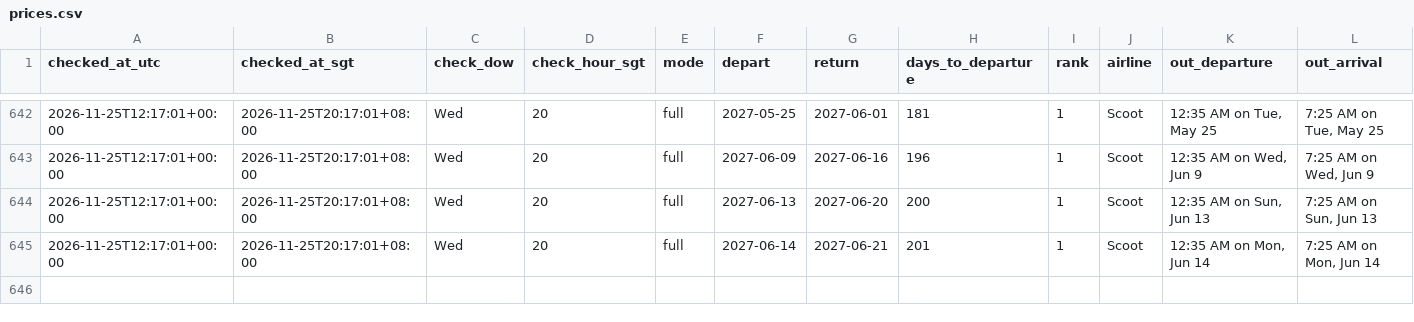
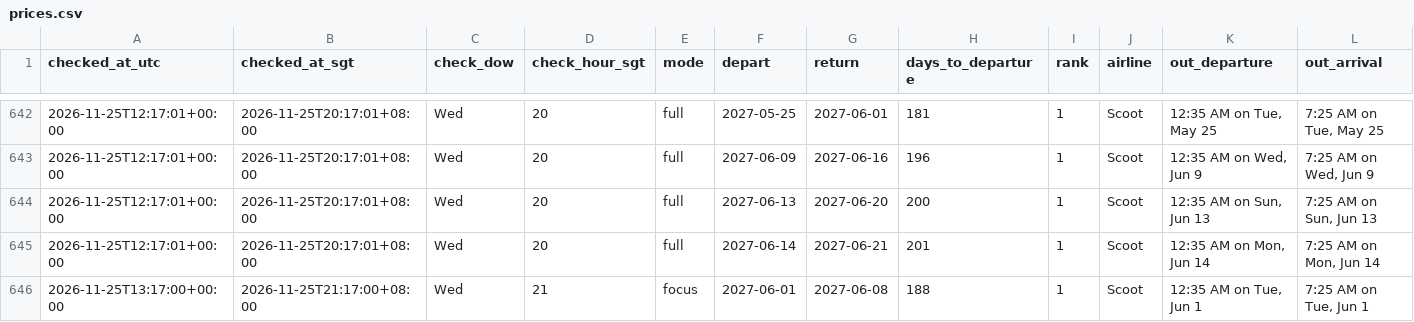
Before and after one commit to weitanjun123/ducktrader-flight-bot, a CSV file: data/prices.csv, drawn as a sheet; only a part is shown, gaps mark what is left out; rows hold the shown columns only; the diff names each change by its address in the sheet, - before the commit and + after, or states it on an @@ line.

```diff
--- a/data/prices.csv
+++ b/data/prices.csv
+row 646: 2026-11-25T13:17:00+00:00 | 2026-11-25T21:17:00+08:00 | Wed | 21 | focus | 2027-06-01 | 2027-06-08 | 188 | 1 | Scoot | 12:35 AM on Tue, Jun 1 | 7:25 AM on Tue, Jun 1
```
Also changed, not shown: 2 other files.
